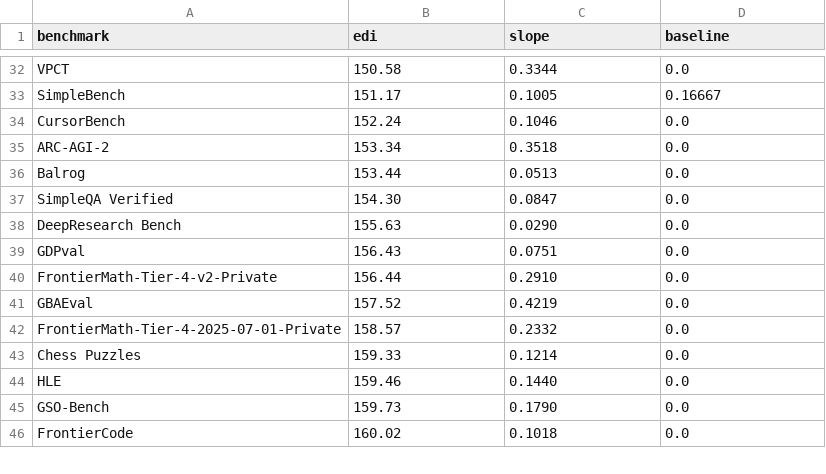
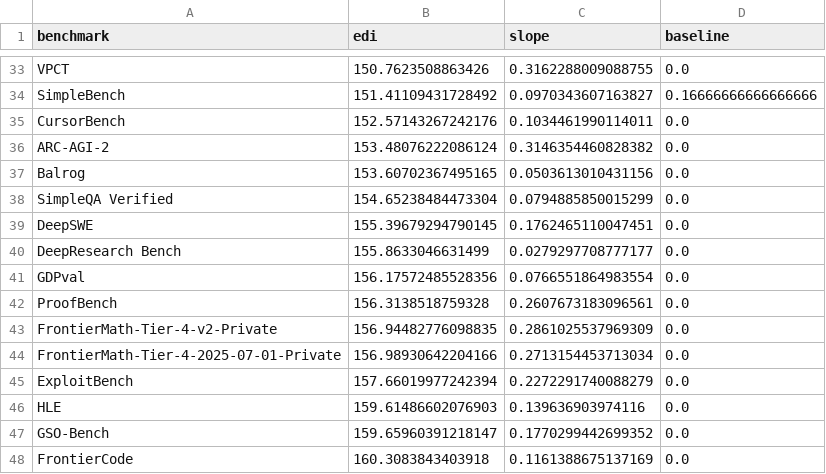
Before and after one commit to timfduffy/teci, a CSV file: data/edi_frozen.csv, drawn as a sheet; only a part is shown, gaps mark what is left out; removed rows and columns are numbered as before the commit, all else as after; the diff covers the shown part only; the diff names each change by its address in the sheet, - before the commit and + after, or states it on an @@ line.

```diff
--- a/data/edi_frozen.csv
+++ b/data/edi_frozen.csv
-B33 (edi): 150.58
+B33 (edi): 150.7623508863426
-C33 (slope): 0.3344
+C33 (slope): 0.3162288009088755
-B34 (edi): 151.17
+B34 (edi): 151.41109431728492
-C34 (slope): 0.1005
+C34 (slope): 0.0970343607163827
-D34 (baseline): 0.16667
+D34 (baseline): 0.16666666666666666
-B35 (edi): 152.24
+B35 (edi): 152.57143267242176
-C35 (slope): 0.1046
+C35 (slope): 0.1034461990114011
-B36 (edi): 153.34
+B36 (edi): 153.48076222086124
-C36 (slope): 0.3518
+C36 (slope): 0.3146354460828382
-B37 (edi): 153.44
+B37 (edi): 153.60702367495165
-C37 (slope): 0.0513
+C37 (slope): 0.0503613010431156
-B38 (edi): 154.30
+B38 (edi): 154.65238484473304
-C38 (slope): 0.0847
+C38 (slope): 0.0794885850015299
+row 39: DeepSWE | 155.39679294790145 | 0.1762465110047451 | 0.0
-B40 (edi): 155.63
+B40 (edi): 155.8633046631499
-C40 (slope): 0.0290
+C40 (slope): 0.0279297708777177
-B41 (edi): 156.43
+B41 (edi): 156.17572485528356
-C41 (slope): 0.0751
+C41 (slope): 0.0766551864983554
+row 42: ProofBench | 156.3138518759328 | 0.2607673183096561 | 0.0
-B43 (edi): 156.44
+B43 (edi): 156.94482776098835
-C43 (slope): 0.2910
+C43 (slope): 0.2861025537969309
-row 41: GBAEval | 157.52 | 0.4219 | 0.0
-B44 (edi): 158.57
+B44 (edi): 156.98930642204166
-C44 (slope): 0.2332
+C44 (slope): 0.2713154453713034
-row 43: Chess Puzzles | 159.33 | 0.1214 | 0.0
+row 45: ExploitBench | 157.66019977242394 | 0.2272291740088279 | 0.0
-B46 (edi): 159.46
+B46 (edi): 159.61486602076903
-C46 (slope): 0.1440
+C46 (slope): 0.139636903974116
-B47 (edi): 159.73
+B47 (edi): 159.65960391218147
-C47 (slope): 0.1790
+C47 (slope): 0.1770299442699352
-B48 (edi): 160.02
+B48 (edi): 160.3083843403918
-C48 (slope): 0.1018
+C48 (slope): 0.1161388675137169
```
Also changed, not shown: 6 added rows, 4 removed rows and 71 edited cells elsewhere in this file, data/eci_published.csv, data/results_methods.csv, 14 other files.
